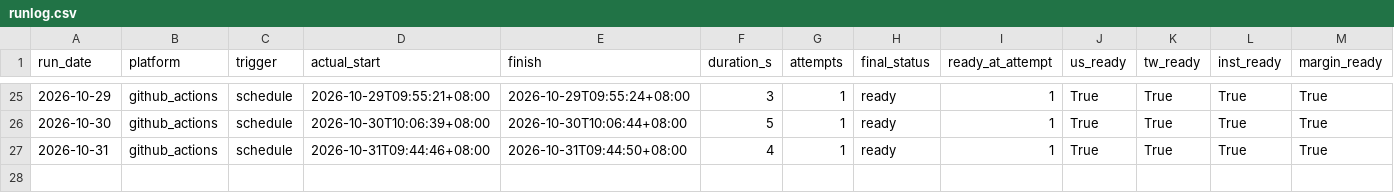
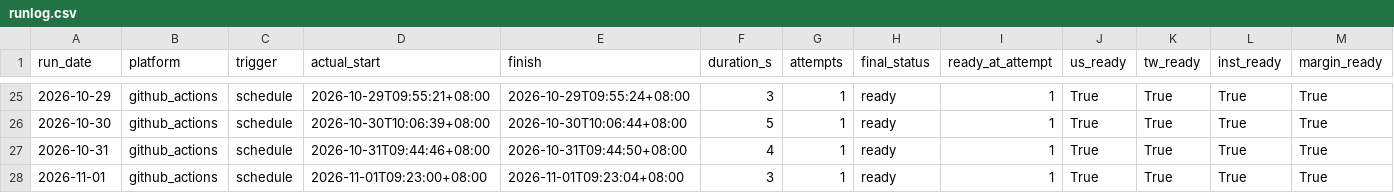
Before and after one commit to curry1012/finmind-trial, a CSV file: data/trial/runlog.csv, drawn as a sheet; only a part is shown, gaps mark what is left out; rows hold the shown columns only; the diff names each change by its address in the sheet, - before the commit and + after, or states it on an @@ line.

```diff
--- a/data/trial/runlog.csv
+++ b/data/trial/runlog.csv
+row 28: 2026-11-01 | github_actions | schedule | 2026-11-01T09:23:00+08:00 | 2026-11-01T09:23:04+08:00 | 3 | 1 | ready | 1 | True | True | True | True
```
Also changed, not shown: 1 other file.
